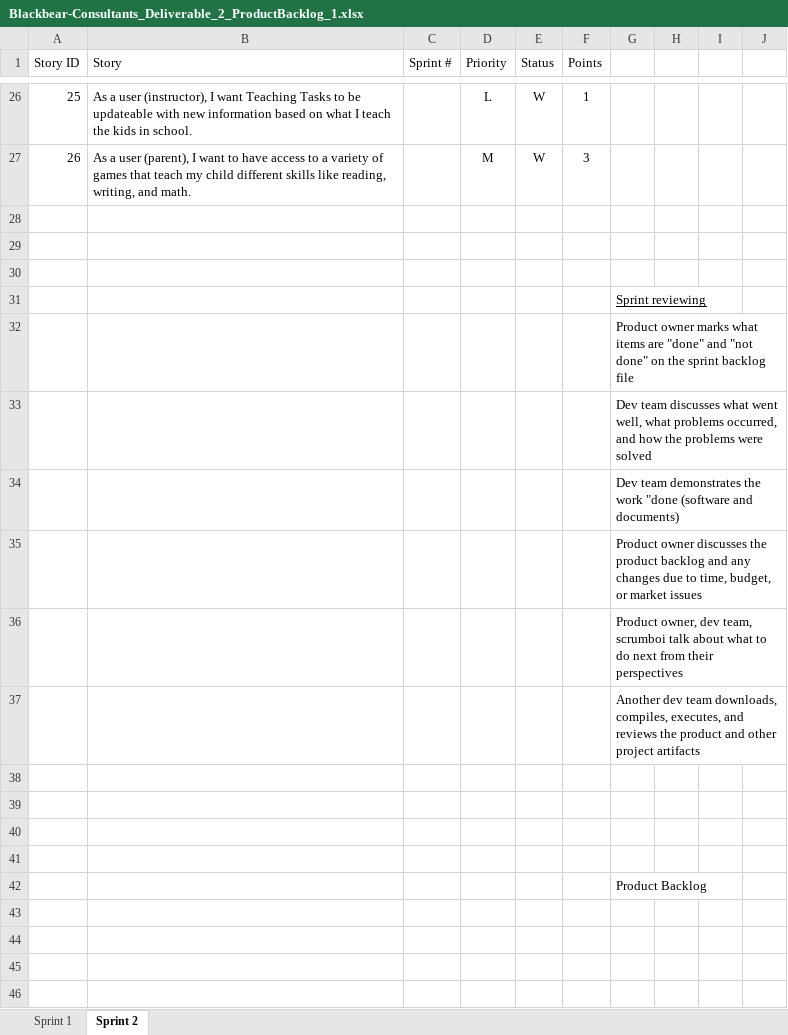
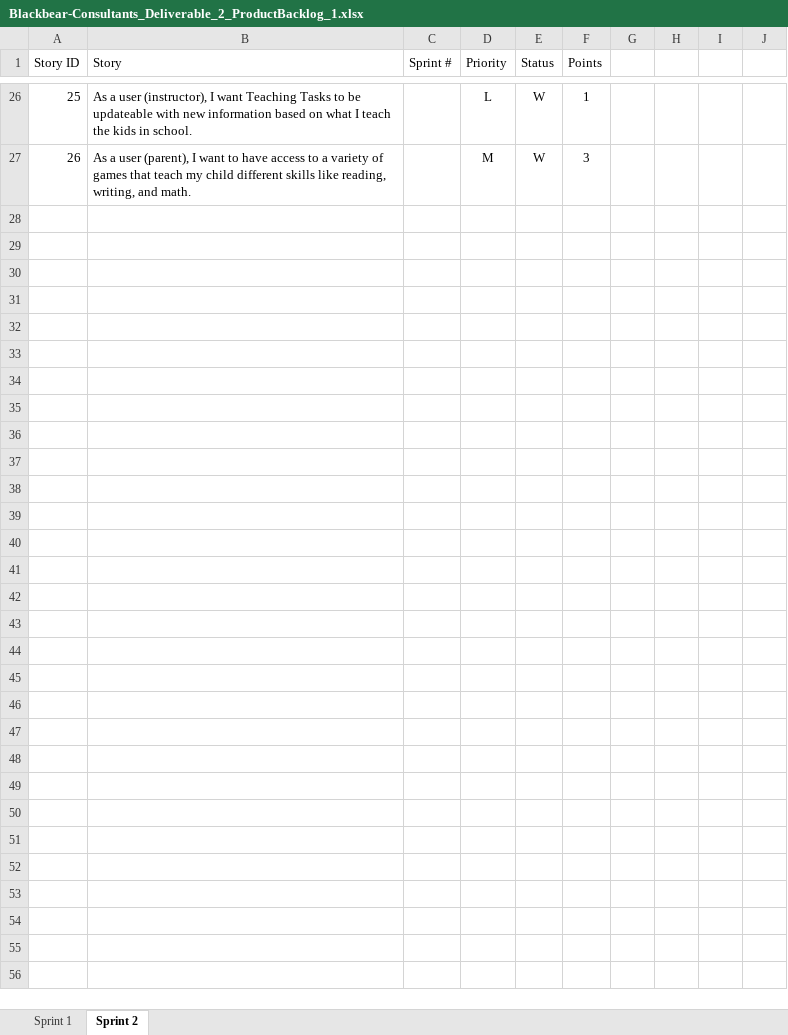
Before and after one commit to sborax/Blackbear-Consultants, an Excel workbook: Deliverable_2/Blackbear-Consultants_Deliverable_2_ProductBacklog_1.xlsx, sheet Sprint 2, drawn as a sheet; only a part is shown, gaps mark what is left out; values as stored, in another font and other column widths than the file's, no borders; the diff covers the shown part only; the diff names each change by its address in the sheet, - before the commit and + after, or states it on an @@ line.

Commit message:
Update Blackbear-Consultants_Deliverable_2_ProductBacklog_1.xlsx
Removed auxilliary information from Sprint 1 and Sprint 2

```diff
--- a/Deliverable_2/Blackbear-Consultants_Deliverable_2_ProductBacklog_1.xlsx (sheet Sprint 2)
+++ b/Deliverable_2/Blackbear-Consultants_Deliverable_2_ProductBacklog_1.xlsx (sheet Sprint 2)
-row 28: (empty)
-row 29: (empty)
-row 30: (empty)
-row 31:  |  |  |  |  |  | Sprint reviewing
-row 32:  |  |  |  |  |  | Product owner marks what items are "done" and "not done" on the sprint backlog file
-row 33:  |  |  |  |  |  | Dev team discusses what went well, what problems occurred, and how the problems were solved
-row 34:  |  |  |  |  |  | Dev team demonstrates the work "done (software and documents)
-row 35:  |  |  |  |  |  | Product owner discusses the product backlog and any changes due to time, budget, or market issues
-row 36:  |  |  |  |  |  | Product owner, dev team, scrumboi talk about what to do next from their perspectives
-row 37:  |  |  |  |  |  | Another dev team downloads, compiles, executes, and reviews the product and other project artifacts
-row 38: (empty)
-row 39: (empty)
-row 40: (empty)
-row 41: (empty)
-row 42:  |  |  |  |  |  | Product Backlog
-row 43: (empty)
-row 44: (empty)
-row 45: (empty)
-row 46: (empty)
```
Also changed, not shown: 13 removed rows elsewhere in this sheet, sheet Sprint 1.
